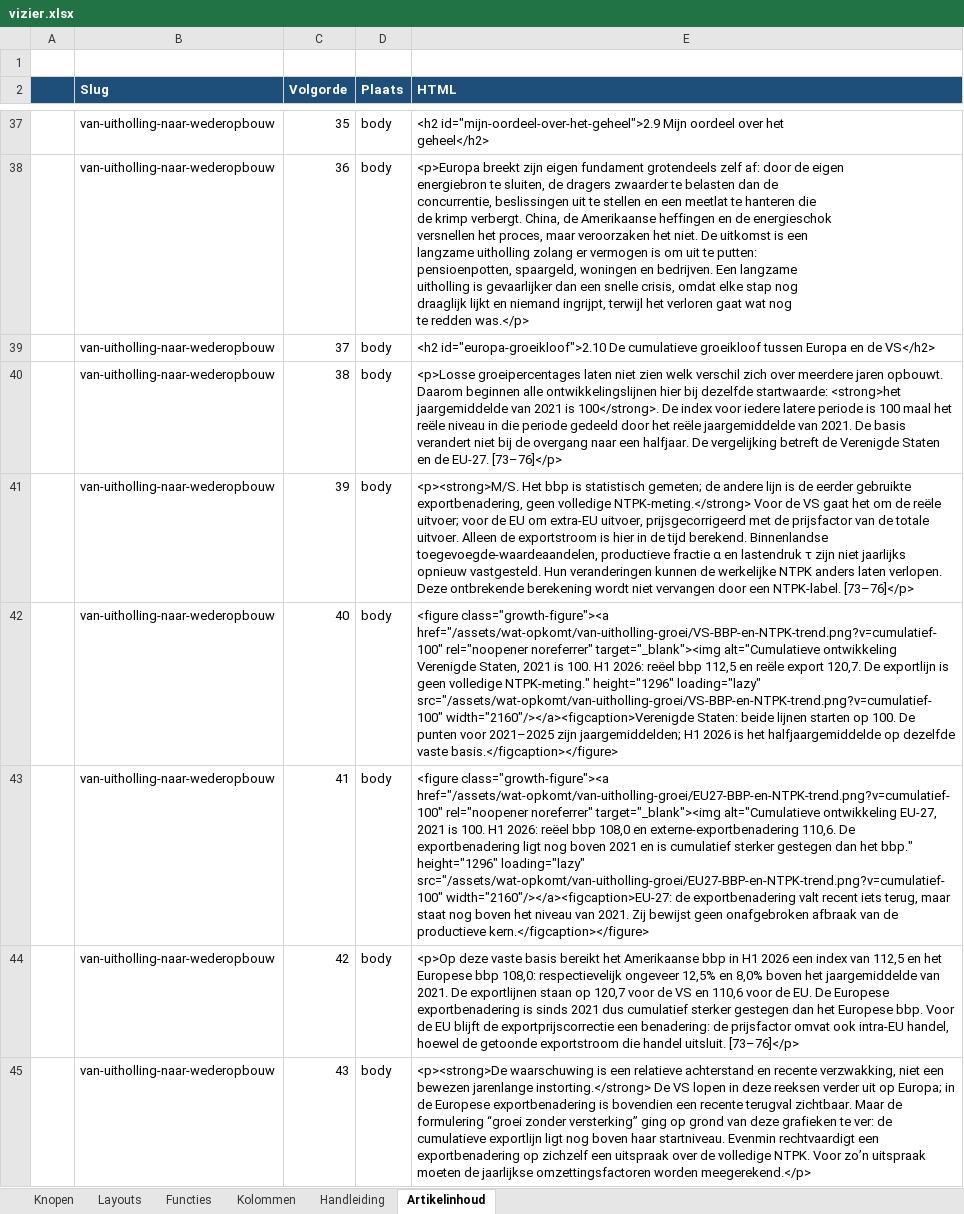
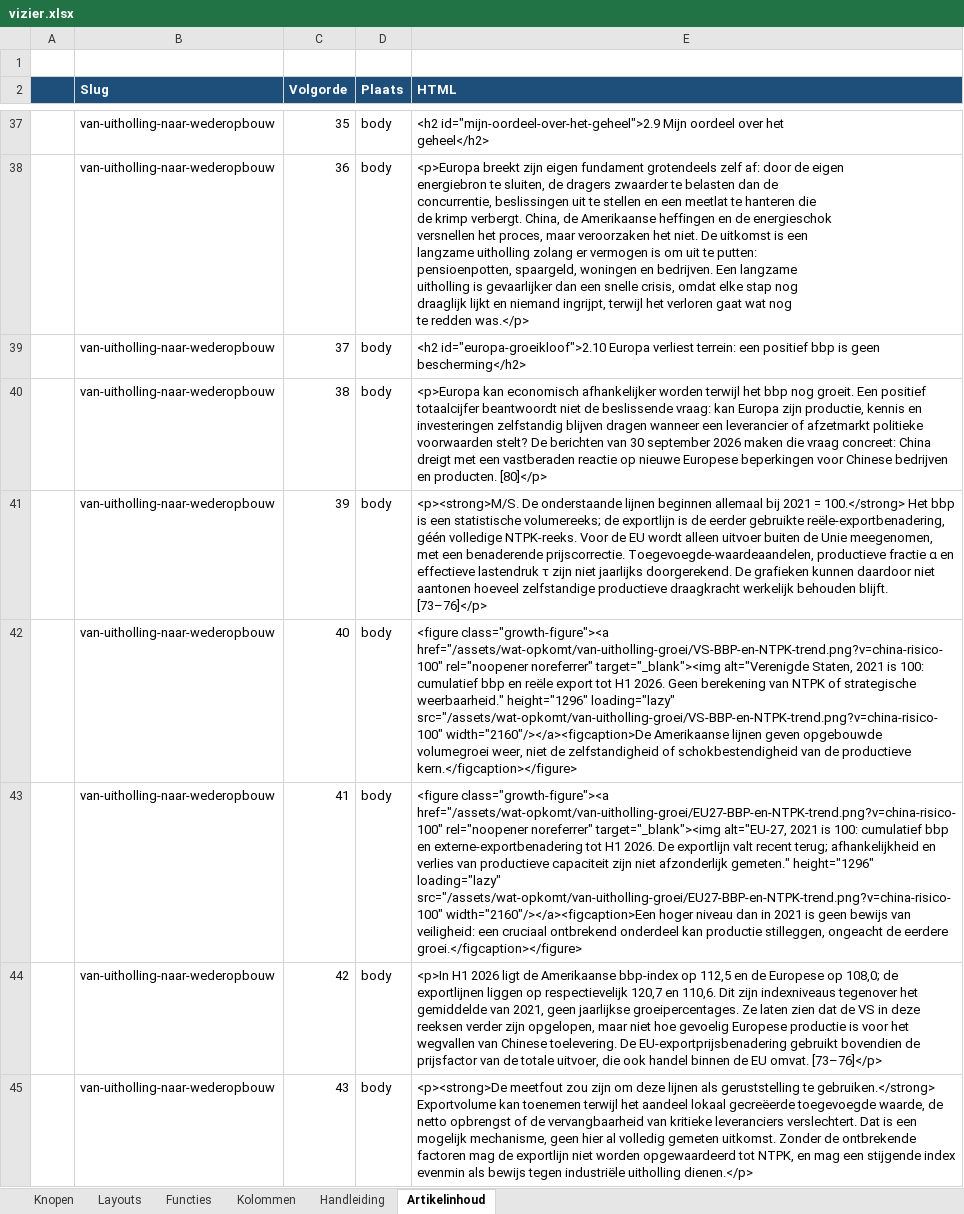
Before and after one commit to koosvanM/openvizier, an Excel workbook: nl/_data/vizier.xlsx, sheet Artikelinhoud, drawn as a sheet; only a part is shown, gaps mark what is left out; values as stored, in another font and other column widths than the file's, no borders; the diff covers the shown part only; the diff names each change by its address in the sheet, - before the commit and + after, or states it on an @@ line.

Commit message:
Herwerk China-risico en trek ongefundeerde NTPK-doortrekking in

```diff
--- a/nl/_data/vizier.xlsx (sheet Artikelinhoud)
+++ b/nl/_data/vizier.xlsx (sheet Artikelinhoud)
-E39 (HTML): <h2 id="europa-groeikloof">2.10 De cumulatieve groeikloof tussen Europa en de VS</h2>
+E39 (HTML): <h2 id="europa-groeikloof">2.10 Europa verliest terrein: een positief bbp is geen bescherming</h2>
-E40 (HTML): <p>Losse groeipercentages laten niet zien welk verschil zich over meerdere jaren opbouwt. Daarom beginnen alle ontwikkelingslijnen hier bij dezelfde startwaarde: <strong>het jaargemiddelde van 2021 is 100</strong>. De index voor iedere latere periode is 100 maal het reële niveau in die periode gedeeld door het reële jaargemiddelde van 2021. De basis verandert niet bij de overgang naar een halfjaar. De vergelijking betreft de Verenigde Staten en de EU-27. [73–76]</p>
+E40 (HTML): <p>Europa kan economisch afhankelijker worden terwijl het bbp nog groeit. Een positief totaalcijfer beantwoordt niet de beslissende vraag: kan Europa zijn productie, kennis en investeringen zelfstandig blijven dragen wanneer een leverancier of afzetmarkt politieke voorwaarden stelt? De berichten van 30 september 2026 maken die vraag concreet: China dreigt met een vastberaden reactie op nieuwe Europese beperkingen voor Chinese bedrijven en producten. [80]</p>
-E41 (HTML): <p><strong>M/S. Het bbp is statistisch gemeten; de andere lijn is de eerder gebruikte exportbenadering, geen volledige NTPK-meting.</strong> Voor de VS gaat het om de reële uitvoer; voor de EU om extra-EU uitvoer, prijsgecorrigeerd met de prijsfactor van de totale uitvoer. Alleen de exportstroom is hier in de tijd berekend. Binnenlandse toegevoegde-waardeaandelen, productieve fractie α en lastendruk τ zijn niet jaarlijks opnieuw vastgesteld. Hun veranderingen kunnen de werkelijke NTPK anders laten verlopen. Deze ontbrekende berekening wordt niet vervangen door een NTPK-label. [73–76]</p>
+E41 (HTML): <p><strong>M/S. De onderstaande lijnen beginnen allemaal bij 2021 = 100.</strong> Het bbp is een statistische volumereeks; de exportlijn is de eerder gebruikte reële-exportbenadering, géén volledige NTPK-reeks. Voor de EU wordt alleen uitvoer buiten de Unie meegenomen, met een benaderende prijscorrectie. Toegevoegde-waardeaandelen, productieve fractie α en effectieve lastendruk τ zijn niet jaarlijks doorgerekend. De grafieken kunnen daardoor niet aantonen hoeveel zelfstandige productieve draagkracht werkelijk behouden blijft. [73–76]</p>
-E42 (HTML): <figure class="growth-figure"><a href="/assets/wat-opkomt/van-uitholling-groei/VS-BBP-en-NTPK-trend.png?v=cumulatief-100" rel="noopener noreferrer" target="_blank"><img alt="Cumulatieve ontwikkeling Verenigde Staten, 2021 is 100. H1 2026: reëel bbp 112,5 en reële export 120,7. De exportlijn is geen volledige NTPK-meting." height="1296" loading="lazy" src="/assets/wat-opkomt/van-uitholling-groei/VS-BBP-en-NTPK-trend.png?v=cumulatief-100" width="2160"/></a><figcaption>Verenigde Staten: beide lijnen starten op 100. De punten voor 2021–2025 zijn jaargemiddelden; H1 2026 is het halfjaargemiddelde op dezelfde vaste basis.</figcaption></figure>
+E42 (HTML): <figure class="growth-figure"><a href="/assets/wat-opkomt/van-uitholling-groei/VS-BBP-en-NTPK-trend.png?v=china-risico-100" rel="noopener noreferrer" target="_blank"><img alt="Verenigde Staten, 2021 is 100: cumulatief bbp en reële export tot H1 2026. Geen berekening van NTPK of strategische weerbaarheid." height="1296" loading="lazy" src="/assets/wat-opkomt/van-uitholling-groei/VS-BBP-en-NTPK-trend.png?v=china-risico-100" width="2160"/></a><figcaption>De Amerikaanse lijnen geven opgebouwde volumegroei weer, niet de zelfstandigheid of schokbestendigheid van de productieve kern.</figcaption></figure>
-E43 (HTML): <figure class="growth-figure"><a href="/assets/wat-opkomt/van-uitholling-groei/EU27-BBP-en-NTPK-trend.png?v=cumulatief-100" rel="noopener noreferrer" target="_blank"><img alt="Cumulatieve ontwikkeling EU-27, 2021 is 100. H1 2026: reëel bbp 108,0 en externe-exportbenadering 110,6. De exportbenadering ligt nog boven 2021 en is cumulatief sterker gestegen dan het bbp." height="1296" loading="lazy" src="/assets/wat-opkomt/van-uitholling-groei/EU27-BBP-en-NTPK-trend.png?v=cumulatief-100" width="2160"/></a><figcaption>EU-27: de exportbenadering valt recent iets terug, maar staat nog boven het niveau van 2021. Zij bewijst geen onafgebroken afbraak van de productieve kern.</figcaption></figure>
+E43 (HTML): <figure class="growth-figure"><a href="/assets/wat-opkomt/van-uitholling-groei/EU27-BBP-en-NTPK-trend.png?v=china-risico-100" rel="noopener noreferrer" target="_blank"><img alt="EU-27, 2021 is 100: cumulatief bbp en externe-exportbenadering tot H1 2026. De exportlijn valt recent terug; afhankelijkheid en verlies van productieve capaciteit zijn niet afzonderlijk gemeten." height="1296" loading="lazy" src="/assets/wat-opkomt/van-uitholling-groei/EU27-BBP-en-NTPK-trend.png?v=china-risico-100" width="2160"/></a><figcaption>Een hoger niveau dan in 2021 is geen bewijs van veiligheid: een cruciaal ontbrekend onderdeel kan productie stilleggen, ongeacht de eerdere groei.</figcaption></figure>
-E44 (HTML): <p>Op deze vaste basis bereikt het Amerikaanse bbp in H1 2026 een index van 112,5 en het Europese bbp 108,0: respectievelijk ongeveer 12,5% en 8,0% boven het jaargemiddelde van 2021. De exportlijnen staan op 120,7 voor de VS en 110,6 voor de EU. De Europese exportbenadering is sinds 2021 dus cumulatief sterker gestegen dan het Europese bbp. Voor de EU blijft de exportprijscorrectie een benadering: de prijsfactor omvat ook intra-EU handel, hoewel de getoonde exportstroom die handel uitsluit. [73–76]</p>
+E44 (HTML): <p>In H1 2026 ligt de Amerikaanse bbp-index op 112,5 en de Europese op 108,0; de exportlijnen liggen op respectievelijk 120,7 en 110,6. Dit zijn indexniveaus tegenover het gemiddelde van 2021, geen jaarlijkse groeipercentages. Ze laten zien dat de VS in deze reeksen verder zijn opgelopen, maar niet hoe gevoelig Europese productie is voor het wegvallen van Chinese toelevering. De EU-exportprijsbenadering gebruikt bovendien de prijsfactor van de totale uitvoer, die ook handel binnen de EU omvat. [73–76]</p>
-E45 (HTML): <p><strong>De waarschuwing is een relatieve achterstand en recente verzwakking, niet een bewezen jarenlange instorting.</strong> De VS lopen in deze reeksen verder uit op Europa; in de Europese exportbenadering is bovendien een recente terugval zichtbaar. Maar de formulering “groei zonder versterking” ging op grond van deze grafieken te ver: de cumulatieve exportlijn ligt nog boven haar startniveau. Evenmin rechtvaardigt een exportbenadering op zichzelf een uitspraak over de volledige NTPK. Voor zo’n uitspraak moeten de jaarlijkse omzettingsfactoren worden meegerekend.</p>
+E45 (HTML): <p><strong>De meetfout zou zijn om deze lijnen als geruststelling te gebruiken.</strong> Exportvolume kan toenemen terwijl het aandeel lokaal gecreëerde toegevoegde waarde, de netto opbrengst of de vervangbaarheid van kritieke leveranciers verslechtert. Dat is een mogelijk mechanisme, geen hier al volledig gemeten uitkomst. Zonder de ontbrekende factoren mag de exportlijn niet worden opgewaardeerd tot NTPK, en mag een stijgende index evenmin als bewijs tegen industriële uitholling dienen.</p>
```
Also changed, not shown: 7 added rows and 118 edited cells elsewhere in this sheet, 4 other files.
